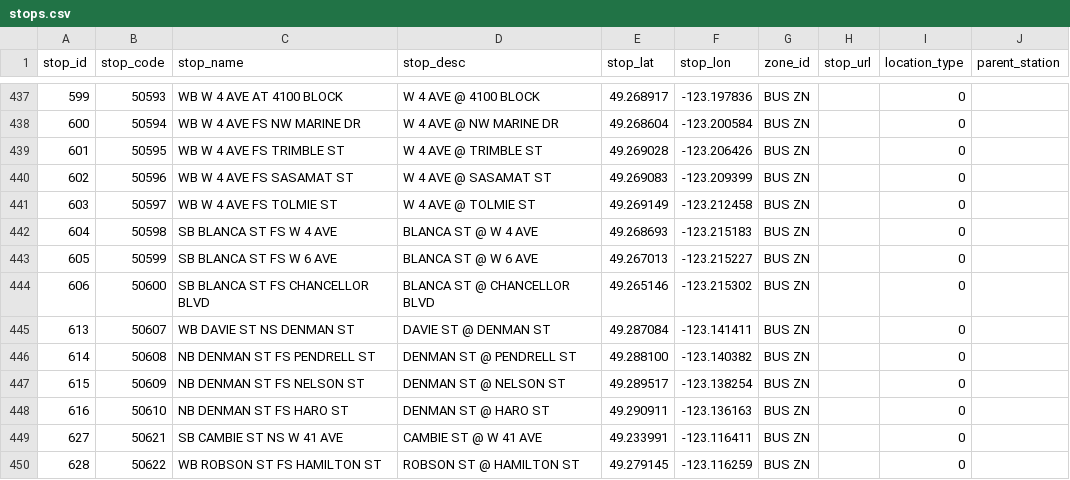
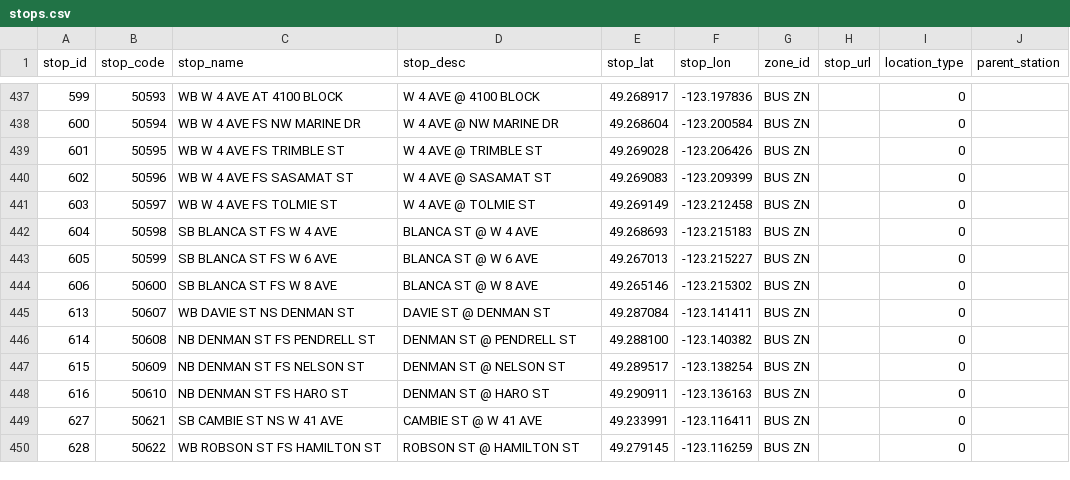
Before and after one commit to carsonyl/translink-derived-datasets, a CSV file: datasets/stops.csv, drawn as a sheet; only a part is shown, gaps mark what is left out.

Commit message:
Stops 2018-07-20.

```diff
--- a/datasets/stops.csv
+++ b/datasets/stops.csv
@@ -443,3 +443,3 @@ stop_id,stop_code,stop_name,stop_desc,stop_lat,stop_lon,zone_id,stop_url,locatio
 605,50599,SB BLANCA ST FS W 6 AVE,BLANCA ST @ W 6 AVE,49.267013,-123.215227,BUS ZN,,0,
-606,50600,SB BLANCA ST FS CHANCELLOR BLVD,BLANCA ST @ CHANCELLOR BLVD,49.265146,-123.215302,BUS ZN,,0,
+606,50600,SB BLANCA ST FS W 8 AVE,BLANCA ST @ W 8 AVE,49.265146,-123.215302,BUS ZN,,0,
 613,50607,WB DAVIE ST NS DENMAN ST,DAVIE ST @ DENMAN ST,49.287084,-123.141411,BUS ZN,,0,
```
Also changed, not shown: 1 other file.
